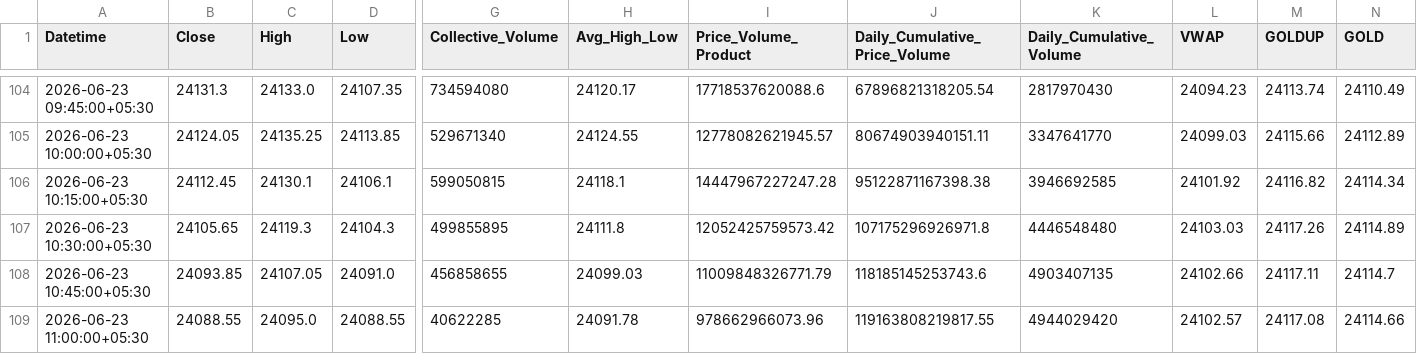
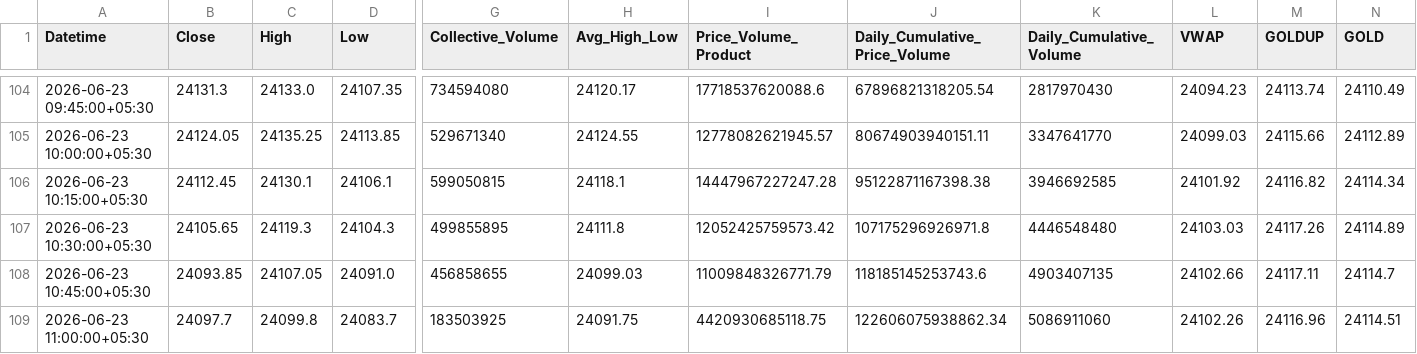
Before and after one commit to rahuljoshin/TradingBOT, a CSV file: 15m.csv, drawn as a sheet; only a part is shown, gaps mark what is left out; the diff covers the shown part only; the diff names each change by its address in the sheet, - before the commit and + after, or states it on an @@ line.

```diff
--- a/15m.csv
+++ b/15m.csv
-B109 (Close): 24088.55
+B109 (Close): 24097.7
-C109 (High): 24095.0
+C109 (High): 24099.8
-D109 (Low): 24088.55
+D109 (Low): 24083.7
-G109 (Collective_Volume): 40622285
+G109 (Collective_Volume): 183503925
-H109 (Avg_High_Low): 24091.78
+H109 (Avg_High_Low): 24091.75
-I109 (Price_Volume_Product): 978662966073.96
+I109 (Price_Volume_Product): 4420930685118.75
-J109 (Daily_Cumulative_Price_Volume): 119163808219817.55
+J109 (Daily_Cumulative_Price_Volume): 122606075938862.34
-K109 (Daily_Cumulative_Volume): 4944029420
+K109 (Daily_Cumulative_Volume): 5086911060
-L109 (VWAP): 24102.57
+L109 (VWAP): 24102.26
-M109 (GOLDUP): 24117.08
+M109 (GOLDUP): 24116.96
-N109 (GOLD): 24114.66
+N109 (GOLD): 24114.51
```
Also changed, not shown: 21 edited cells elsewhere in this file, 1d.csv, 1m.csv, 3 other files.
